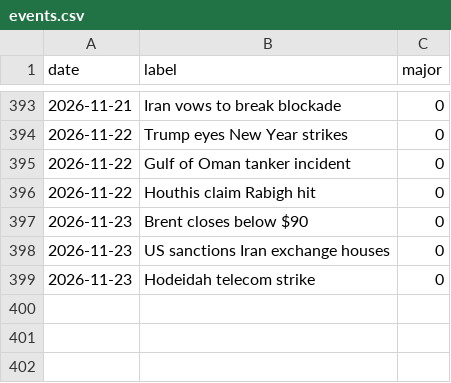
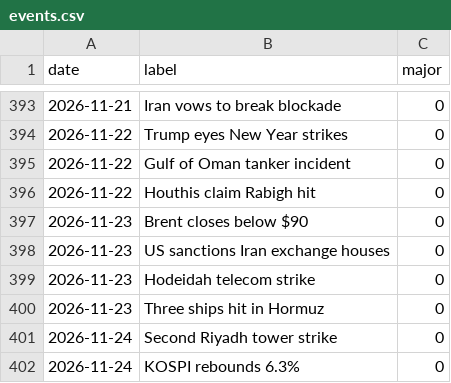
Before and after one commit to willsheo/middle-east-news, a CSV file: data/events.csv, drawn as a sheet; only a part is shown, gaps mark what is left out; the diff names each change by its address in the sheet, - before the commit and + after, or states it on an @@ line.

```diff
--- a/data/events.csv
+++ b/data/events.csv
+row 400: 2026-11-23 | Three ships hit in Hormuz | 0
+row 401: 2026-11-24 | Second Riyadh tower strike | 0
+row 402: 2026-11-24 | KOSPI rebounds 6.3% | 0
```
Also changed, not shown: data/observations.csv, data/places.csv, 12 other files.
